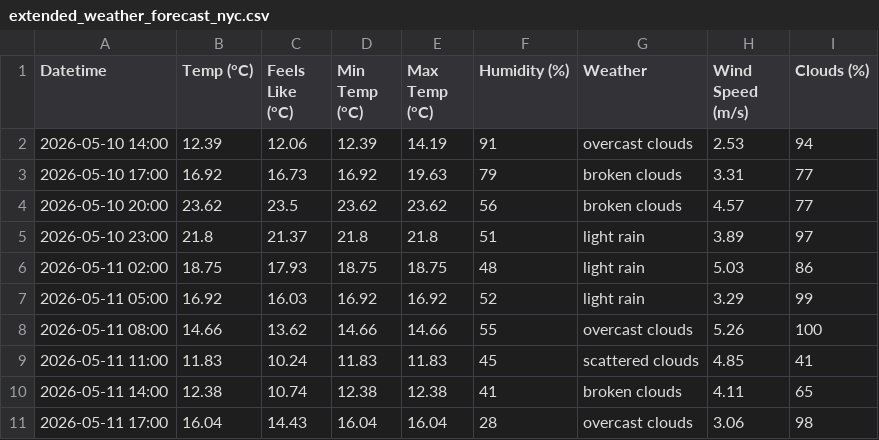
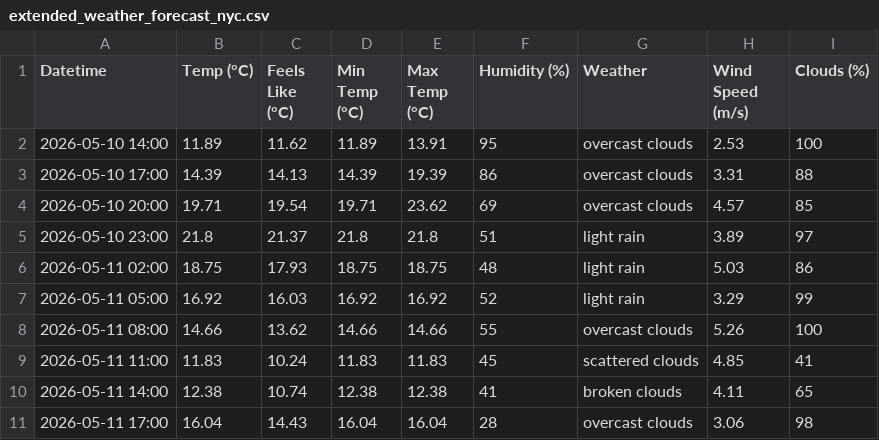
Before and after one commit to iraseidman/public, a CSV file: Weather/extended_weather_forecast_nyc.csv, drawn as a sheet; only a part is shown.

```diff
--- a/Weather/extended_weather_forecast_nyc.csv
+++ b/Weather/extended_weather_forecast_nyc.csv
@@ -1,5 +1,5 @@
 Datetime,Temp (°C),Feels Like (°C),Min Temp (°C),Max Temp (°C),Humidity (%),Weather,Wind Speed (m/s),Clouds (%)
-2026-05-10 14:00,12.39,12.06,12.39,14.19,91,overcast clouds,2.53,94
-2026-05-10 17:00,16.92,16.73,16.92,19.63,79,broken clouds,3.31,77
-2026-05-10 20:00,23.62,23.5,23.62,23.62,56,broken clouds,4.57,77
+2026-05-10 14:00,11.89,11.62,11.89,13.91,95,overcast clouds,2.53,100
+2026-05-10 17:00,14.39,14.13,14.39,19.39,86,overcast clouds,3.31,88
+2026-05-10 20:00,19.71,19.54,19.71,23.62,69,overcast clouds,4.57,85
 2026-05-10 23:00,21.8,21.37,21.8,21.8,51,light rain,3.89,97
```
Also changed, not shown: Activities.csv, Email/gmail.csv, 6 other files.
